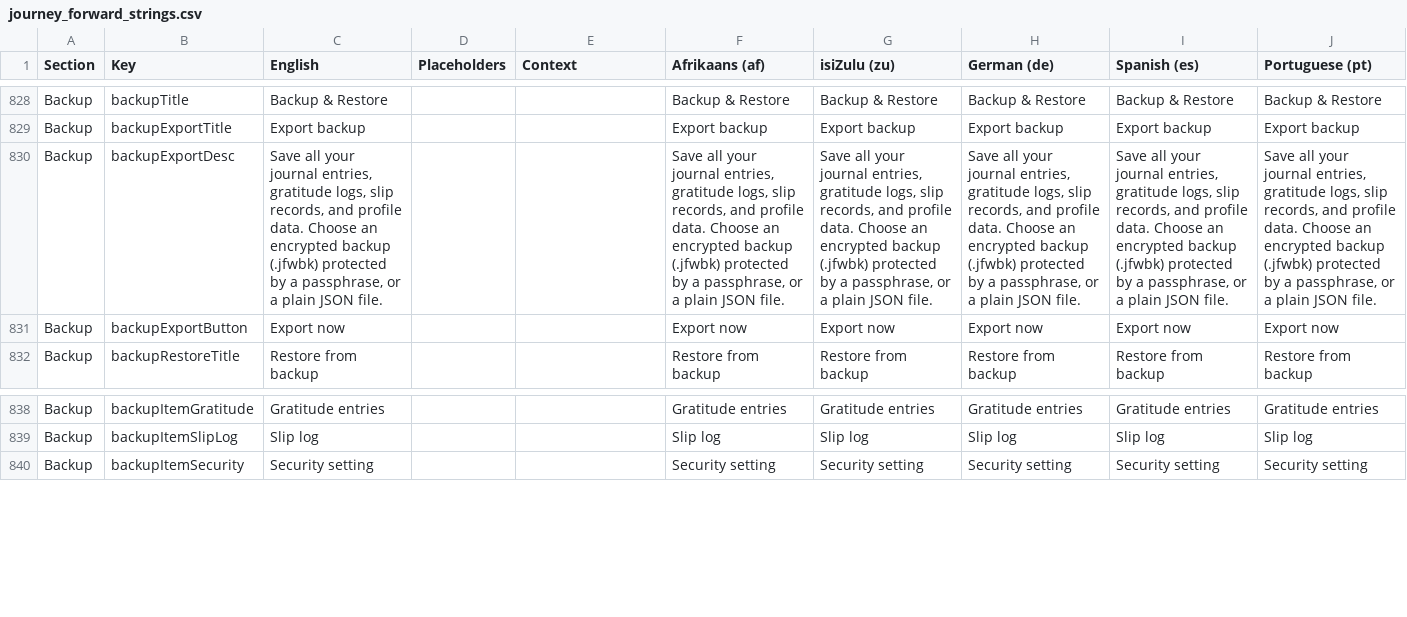
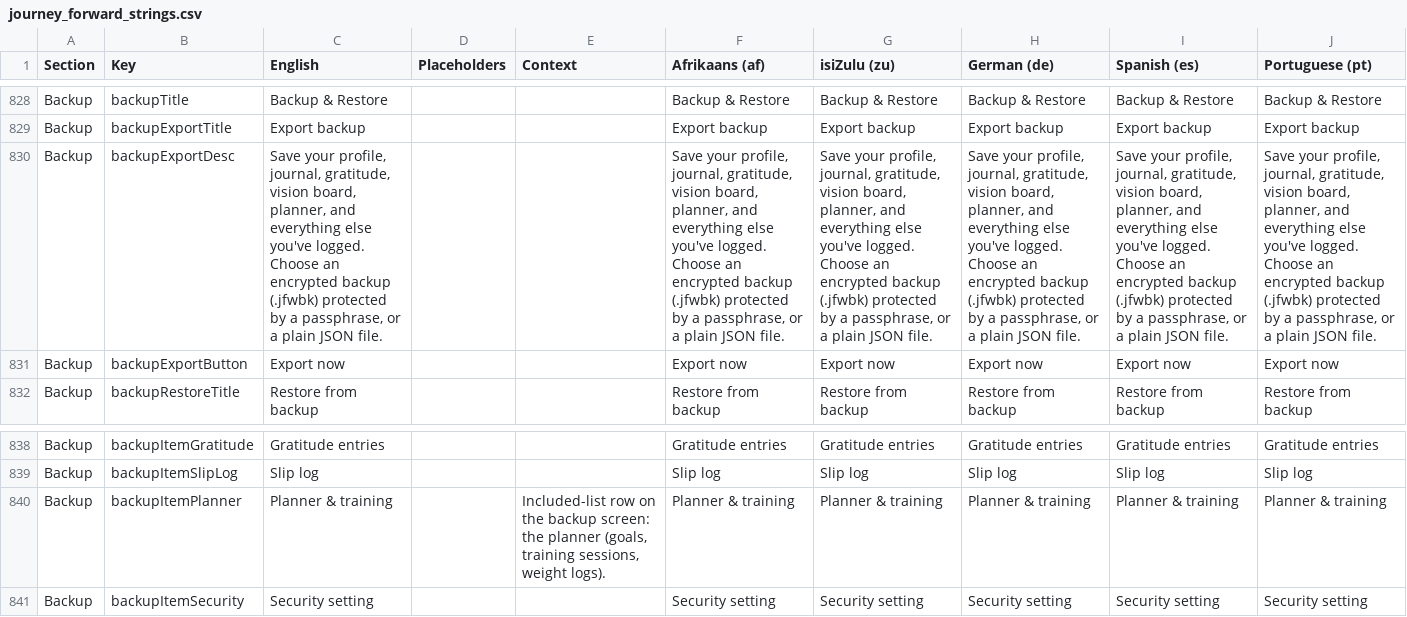
Before and after one commit to ShawnJourneyForward/journeyflutter, a CSV file: TRANSLATIONS/journey_forward_strings.csv, drawn as a sheet; only a part is shown, gaps mark what is left out; the diff names each change by its address in the sheet, - before the commit and + after, or states it on an @@ line.

```diff
--- a/TRANSLATIONS/journey_forward_strings.csv
+++ b/TRANSLATIONS/journey_forward_strings.csv
-C830 (English): Save all your journal entries, gratitude logs, slip records, and profile data. Choose an…
+C830 (English): Save your profile, journal, gratitude, vision board, planner, and everything else you've logged. Choose an…
-F830 (Afrikaans (af)): Save all your journal entries, gratitude logs, slip records, and profile data. Choose an…
+F830 (Afrikaans (af)): Save your profile, journal, gratitude, vision board, planner, and everything else you've logged. Choose an…
-G830 (isiZulu (zu)): Save all your journal entries, gratitude logs, slip records, and profile data. Choose an…
+G830 (isiZulu (zu)): Save your profile, journal, gratitude, vision board, planner, and everything else you've logged. Choose an…
-H830 (German (de)): Save all your journal entries, gratitude logs, slip records, and profile data. Choose an…
+H830 (German (de)): Save your profile, journal, gratitude, vision board, planner, and everything else you've logged. Choose an…
-I830 (Spanish (es)): Save all your journal entries, gratitude logs, slip records, and profile data. Choose an…
+I830 (Spanish (es)): Save your profile, journal, gratitude, vision board, planner, and everything else you've logged. Choose an…
-J830 (Portuguese (pt)): Save all your journal entries, gratitude logs, slip records, and profile data. Choose an…
+J830 (Portuguese (pt)): Save your profile, journal, gratitude, vision board, planner, and everything else you've logged. Choose an…
+row 840: Backup | backupItemPlanner | Planner & training |  | Included-list row on the backup screen: the planner (goals, training sessions, weight logs). | Planner & training | Planner & training | Planner & training | Planner & training | Planner & training
```
Also changed, not shown: TRANSLATIONS/handoff/journey_Afrikaans_af.csv, TRANSLATIONS/handoff/journey_German_de.csv, 18 other files.
